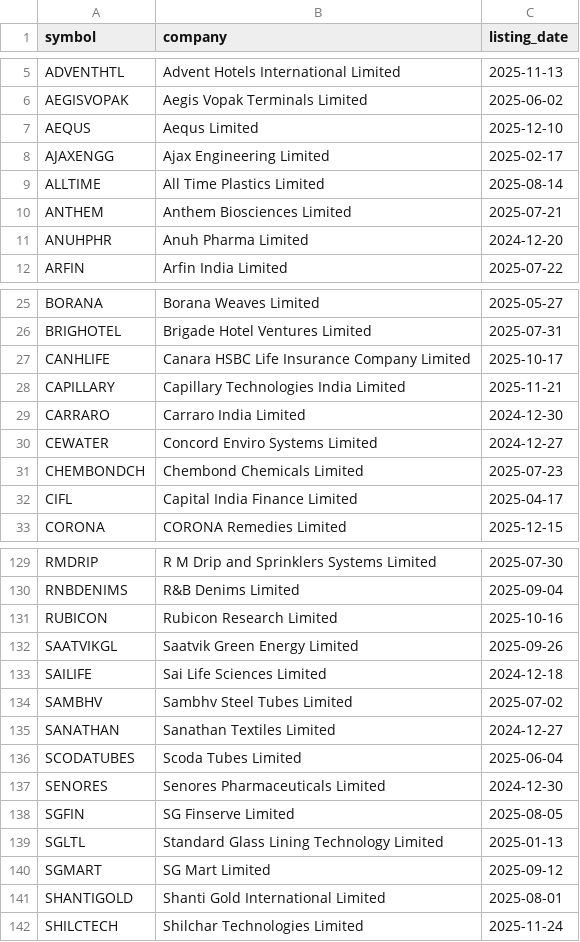
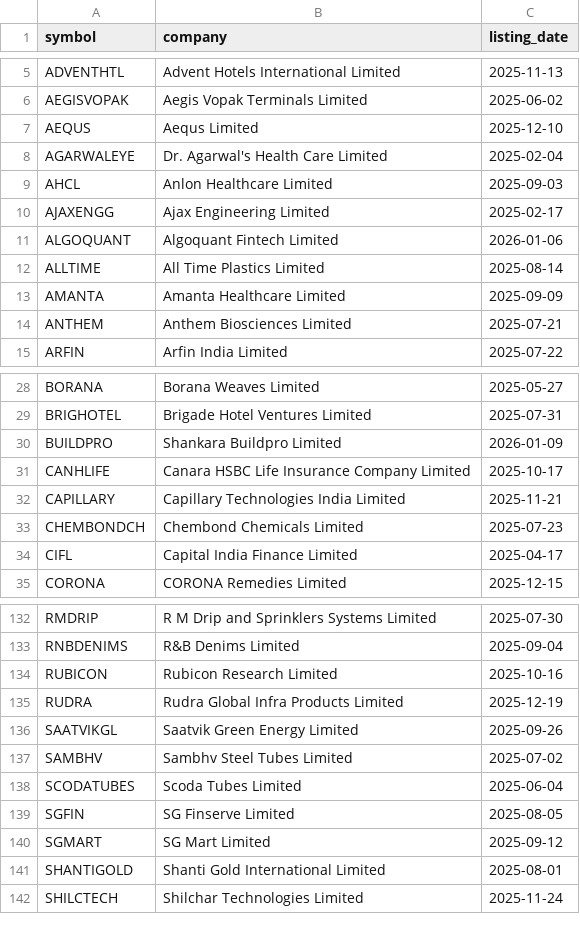
Before and after one commit to Deep-Adhia/IPO-Base-Scanner, a CSV file: recent_ipo_symbols.csv, drawn as a sheet; only a part is shown, gaps mark what is left out; removed rows and columns are numbered as before the commit, all else as after; the diff covers the shown part only; the diff names each change by its address in the sheet, - before the commit and + after, or states it on an @@ line.

```diff
--- a/recent_ipo_symbols.csv
+++ b/recent_ipo_symbols.csv
+row 8: AGARWALEYE | Dr. Agarwal's Health Care Limited | 2025-02-04
+row 9: AHCL | Anlon Healthcare Limited | 2025-09-03
+row 11: ALGOQUANT | Algoquant Fintech Limited | 2026-01-06
+row 13: AMANTA | Amanta Healthcare Limited | 2025-09-09
-row 11: ANUHPHR | Anuh Pharma Limited | 2024-12-20
+row 30: BUILDPRO | Shankara Buildpro Limited | 2026-01-09
-row 29: CARRARO | Carraro India Limited | 2024-12-30
-row 30: CEWATER | Concord Enviro Systems Limited | 2024-12-27
+row 135: RUDRA | Rudra Global Infra Products Limited | 2025-12-19
-row 133: SAILIFE | Sai Life Sciences Limited | 2024-12-18
-row 135: SANATHAN | Sanathan Textiles Limited | 2024-12-27
-row 137: SENORES | Senores Pharmaceuticals Limited | 2024-12-30
-row 139: SGLTL | Standard Glass Lining Technology Limited | 2025-01-13
```
Also changed, not shown: 14 added rows and 14 removed rows elsewhere in this file, ipo_listing_data.csv, ipo_upstox_mapping.csv, 3 other files.
